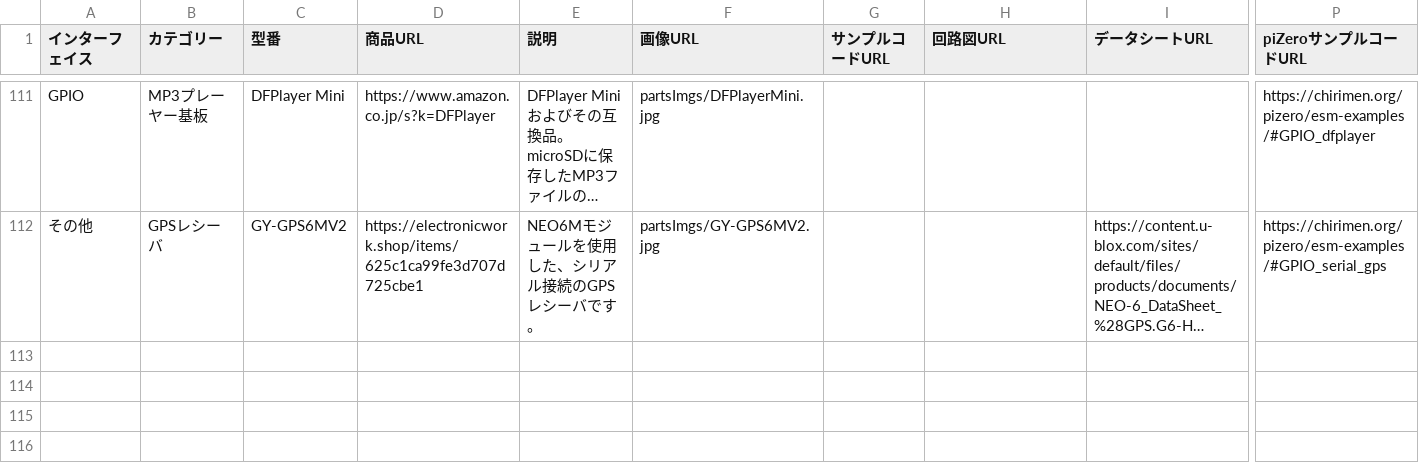
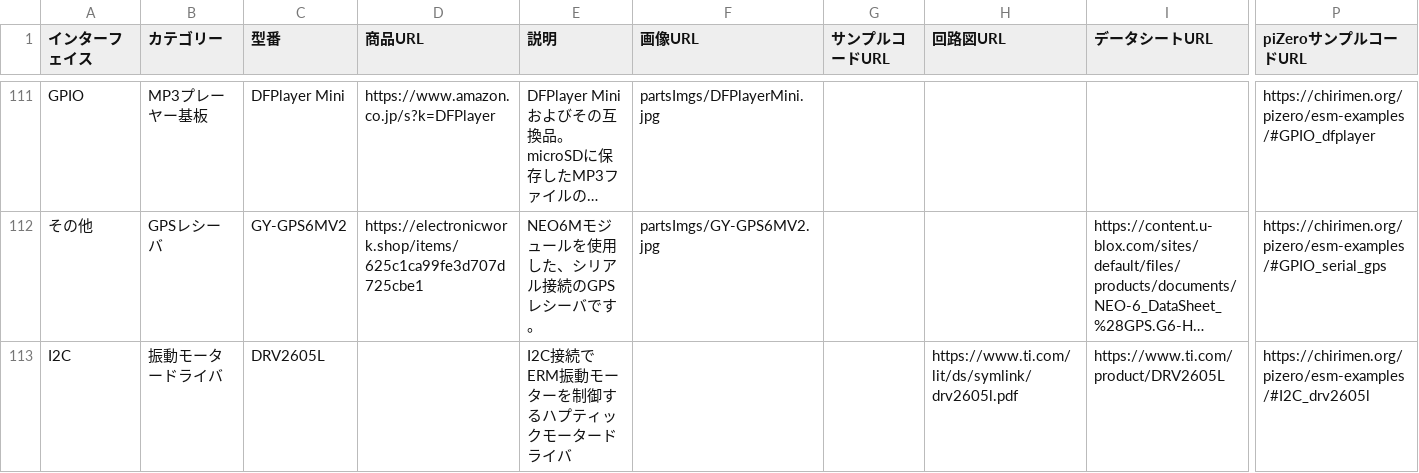
Before and after one commit to chirimen-oh/chirimen.org, a CSV file: _data/partslist.csv, drawn as a sheet; only a part is shown, gaps mark what is left out; long unchanged cells end in …; rows hold the shown columns only; the diff names each change by its address in the sheet, - before the commit and + after, or states it on an @@ line.

```diff
--- a/_data/partslist.csv
+++ b/_data/partslist.csv
+row 113: I2C | 振動モータードライバ | DRV2605L |  | I2C接続でERM振動モーターを制御するハプティックモータードライバ |  |  | https://www.ti.com/lit/ds/symlink/drv2605l.pdf | https://www.ti.com/product/DRV2605L | https://chirimen.org/pizero/esm-examples/#I2C_drv2605l
```
Also changed, not shown: pizero/src/esm-examples/index_examples.csv, 7 other files.
